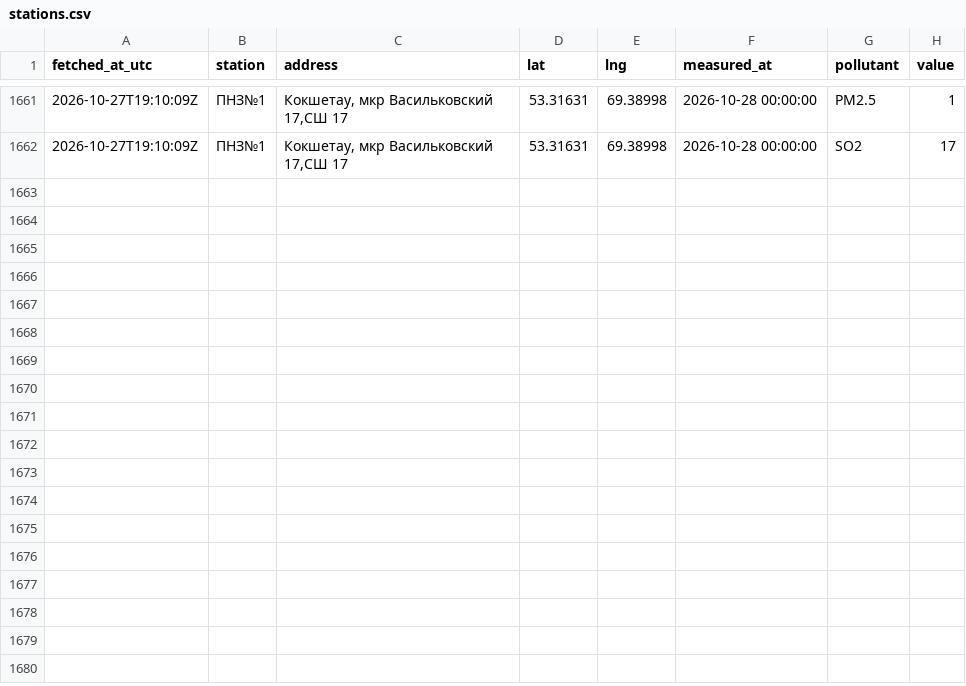
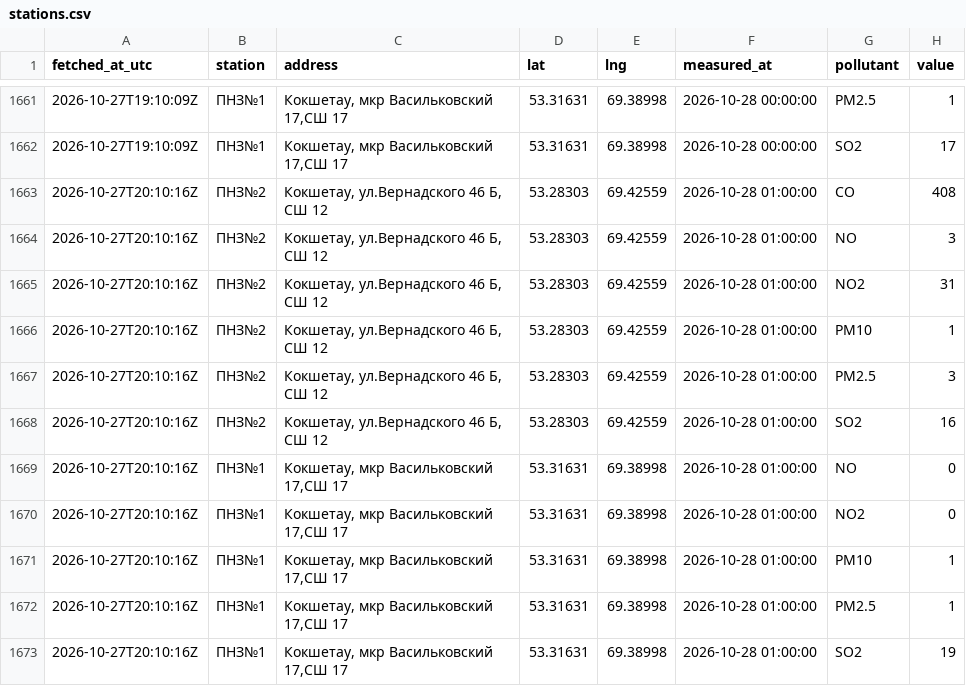
Before and after one commit to SanDav2011/atyrau-air, a CSV file: data/kokshetau/stations.csv, drawn as a sheet; only a part is shown, gaps mark what is left out; the diff names each change by its address in the sheet, - before the commit and + after, or states it on an @@ line.

```diff
--- a/data/kokshetau/stations.csv
+++ b/data/kokshetau/stations.csv
+row 1663: 2026-10-27T20:10:16Z | ПНЗ№2 | Кокшетау, ул.Вернадского 46 Б, СШ 12 | 53.28303 | 69.42559 | 2026-10-28 01:00:00 | CO | 408
+row 1664: 2026-10-27T20:10:16Z | ПНЗ№2 | Кокшетау, ул.Вернадского 46 Б, СШ 12 | 53.28303 | 69.42559 | 2026-10-28 01:00:00 | NO | 3
+row 1665: 2026-10-27T20:10:16Z | ПНЗ№2 | Кокшетау, ул.Вернадского 46 Б, СШ 12 | 53.28303 | 69.42559 | 2026-10-28 01:00:00 | NO2 | 31
+row 1666: 2026-10-27T20:10:16Z | ПНЗ№2 | Кокшетау, ул.Вернадского 46 Б, СШ 12 | 53.28303 | 69.42559 | 2026-10-28 01:00:00 | PM10 | 1
+row 1667: 2026-10-27T20:10:16Z | ПНЗ№2 | Кокшетау, ул.Вернадского 46 Б, СШ 12 | 53.28303 | 69.42559 | 2026-10-28 01:00:00 | PM2.5 | 3
+row 1668: 2026-10-27T20:10:16Z | ПНЗ№2 | Кокшетау, ул.Вернадского 46 Б, СШ 12 | 53.28303 | 69.42559 | 2026-10-28 01:00:00 | SO2 | 16
+row 1669: 2026-10-27T20:10:16Z | ПНЗ№1 | Кокшетау, мкр Васильковский 17,СШ 17 | 53.31631 | 69.38998 | 2026-10-28 01:00:00 | NO | 0
+row 1670: 2026-10-27T20:10:16Z | ПНЗ№1 | Кокшетау, мкр Васильковский 17,СШ 17 | 53.31631 | 69.38998 | 2026-10-28 01:00:00 | NO2 | 0
+row 1671: 2026-10-27T20:10:16Z | ПНЗ№1 | Кокшетау, мкр Васильковский 17,СШ 17 | 53.31631 | 69.38998 | 2026-10-28 01:00:00 | PM10 | 1
+row 1672: 2026-10-27T20:10:16Z | ПНЗ№1 | Кокшетау, мкр Васильковский 17,СШ 17 | 53.31631 | 69.38998 | 2026-10-28 01:00:00 | PM2.5 | 1
+row 1673: 2026-10-27T20:10:16Z | ПНЗ№1 | Кокшетау, мкр Васильковский 17,СШ 17 | 53.31631 | 69.38998 | 2026-10-28 01:00:00 | SO2 | 19
```
Also changed, not shown: data/aktobe/stations.csv, data/oral/stations.csv, 38 other files.
